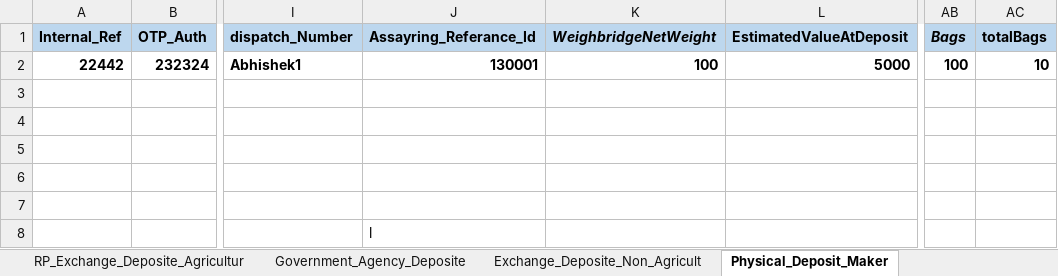
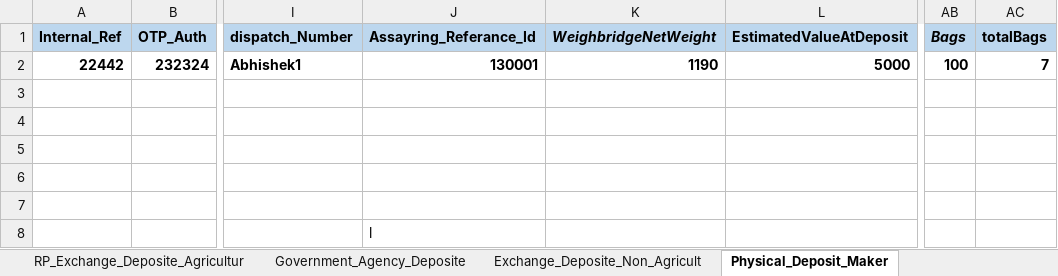
Before and after one commit to Abhishekthasal/COUNTRYWIDE-COMMODITY-REPOSITORY-LIMITED, an Excel workbook: Data/ENWR_Creation.xlsx, sheet Physical_Deposit_Maker, drawn as a sheet; only a part is shown, gaps mark what is left out; values as stored, in another font and other column widths than the file's, no borders; the diff names each change by its address in the sheet, - before the commit and + after, or states it on an @@ line.

```diff
--- a/Data/ENWR_Creation.xlsx (sheet Physical_Deposit_Maker)
+++ b/Data/ENWR_Creation.xlsx (sheet Physical_Deposit_Maker)
-K2 (WeighbridgeNetWeight): 100
+K2 (WeighbridgeNetWeight): 1190
-AC2 (totalBags): 10
+AC2 (totalBags): 7
```
Also changed, not shown: sheet RP_Exchange_Deposite_Agricultur, 21 other files.
